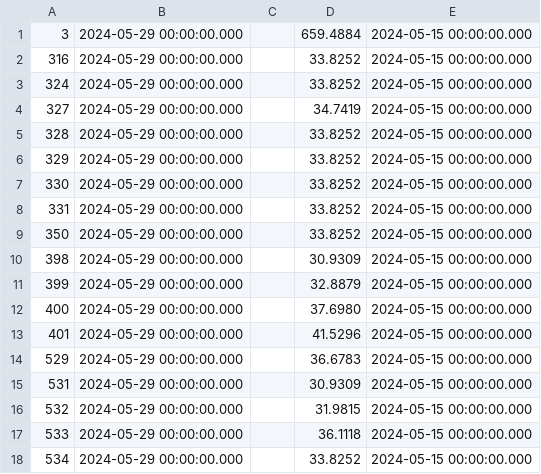
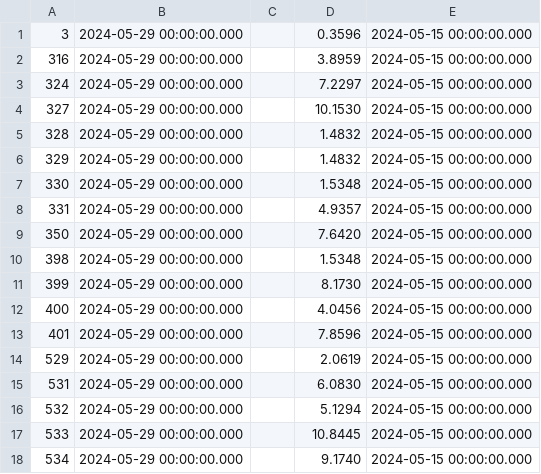
Before and after one commit to ahems/AdventureWorks, a CSV file: seed-job/sql/ProductCostHistory-ai.csv, drawn as a sheet.

```diff
--- a/seed-job/sql/ProductCostHistory-ai.csv
+++ b/seed-job/sql/ProductCostHistory-ai.csv
@@ -1,18 +1,18 @@
-3	2024-05-29 00:00:00.000		659.4884	2024-05-15 00:00:00.000
-316	2024-05-29 00:00:00.000		33.8252	2024-05-15 00:00:00.000
-324	2024-05-29 00:00:00.000		33.8252	2024-05-15 00:00:00.000
-327	2024-05-29 00:00:00.000		34.7419	2024-05-15 00:00:00.000
-328	2024-05-29 00:00:00.000		33.8252	2024-05-15 00:00:00.000
-329	2024-05-29 00:00:00.000		33.8252	2024-05-15 00:00:00.000
-330	2024-05-29 00:00:00.000		33.8252	2024-05-15 00:00:00.000
-331	2024-05-29 00:00:00.000		33.8252	2024-05-15 00:00:00.000
-350	2024-05-29 00:00:00.000		33.8252	2024-05-15 00:00:00.000
-398	2024-05-29 00:00:00.000		30.9309	2024-05-15 00:00:00.000
-399	2024-05-29 00:00:00.000		32.8879	2024-05-15 00:00:00.000
-400	2024-05-29 00:00:00.000		37.6980	2024-05-15 00:00:00.000
-401	2024-05-29 00:00:00.000		41.5296	2024-05-15 00:00:00.000
-529	2024-05-29 00:00:00.000		36.6783	2024-05-15 00:00:00.000
-531	2024-05-29 00:00:00.000		30.9309	2024-05-15 00:00:00.000
-532	2024-05-29 00:00:00.000		31.9815	2024-05-15 00:00:00.000
-533	2024-05-29 00:00:00.000		36.1118	2024-05-15 00:00:00.000
-534	2024-05-29 00:00:00.000		33.8252	2024-05-15 00:00:00.000
+3	2024-05-29 00:00:00.000		0.3596	2024-05-15 00:00:00.000
+316	2024-05-29 00:00:00.000		3.8959	2024-05-15 00:00:00.000
+324	2024-05-29 00:00:00.000		7.2297	2024-05-15 00:00:00.000
+327	2024-05-29 00:00:00.000		10.1530	2024-05-15 00:00:00.000
+328	2024-05-29 00:00:00.000		1.4832	2024-05-15 00:00:00.000
+329	2024-05-29 00:00:00.000		1.4832	2024-05-15 00:00:00.000
+330	2024-05-29 00:00:00.000		1.5348	2024-05-15 00:00:00.000
+331	2024-05-29 00:00:00.000		4.9357	2024-05-15 00:00:00.000
+350	2024-05-29 00:00:00.000		7.6420	2024-05-15 00:00:00.000
+398	2024-05-29 00:00:00.000		1.5348	2024-05-15 00:00:00.000
+399	2024-05-29 00:00:00.000		8.1730	2024-05-15 00:00:00.000
+400	2024-05-29 00:00:00.000		4.0456	2024-05-15 00:00:00.000
+401	2024-05-29 00:00:00.000		7.8596	2024-05-15 00:00:00.000
+529	2024-05-29 00:00:00.000		2.0619	2024-05-15 00:00:00.000
+531	2024-05-29 00:00:00.000		6.0830	2024-05-15 00:00:00.000
+532	2024-05-29 00:00:00.000		5.1294	2024-05-15 00:00:00.000
+533	2024-05-29 00:00:00.000		10.8445	2024-05-15 00:00:00.000
+534	2024-05-29 00:00:00.000		9.1740	2024-05-15 00:00:00.000
```
Also changed, not shown: seed-job/sql/Product-ai.csv.
